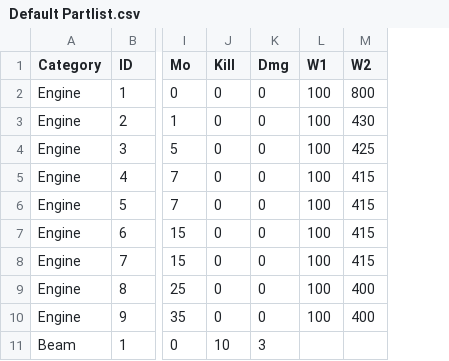
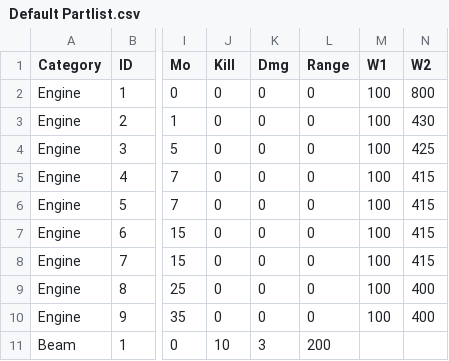
Before and after one commit to ChallengeSY/nu-replayer, a CSV file: games/Default Partlist.csv, drawn as a sheet; only a part is shown, gaps mark what is left out; the diff covers the shown part only; the diff names each change by its address in the sheet, - before the commit and + after, or states it on an @@ line.

```diff
--- a/games/Default Partlist.csv
+++ b/games/Default Partlist.csv
+column L (Range), rows 2-11: 0 | 0 | 0 | 0 | 0 | 0 | 0 | 0 | 0 | 200
```
Also changed, not shown: 37 moved rows elsewhere in this file, games/Default Shiplist.csv, games/List.csv, 13 other files.
